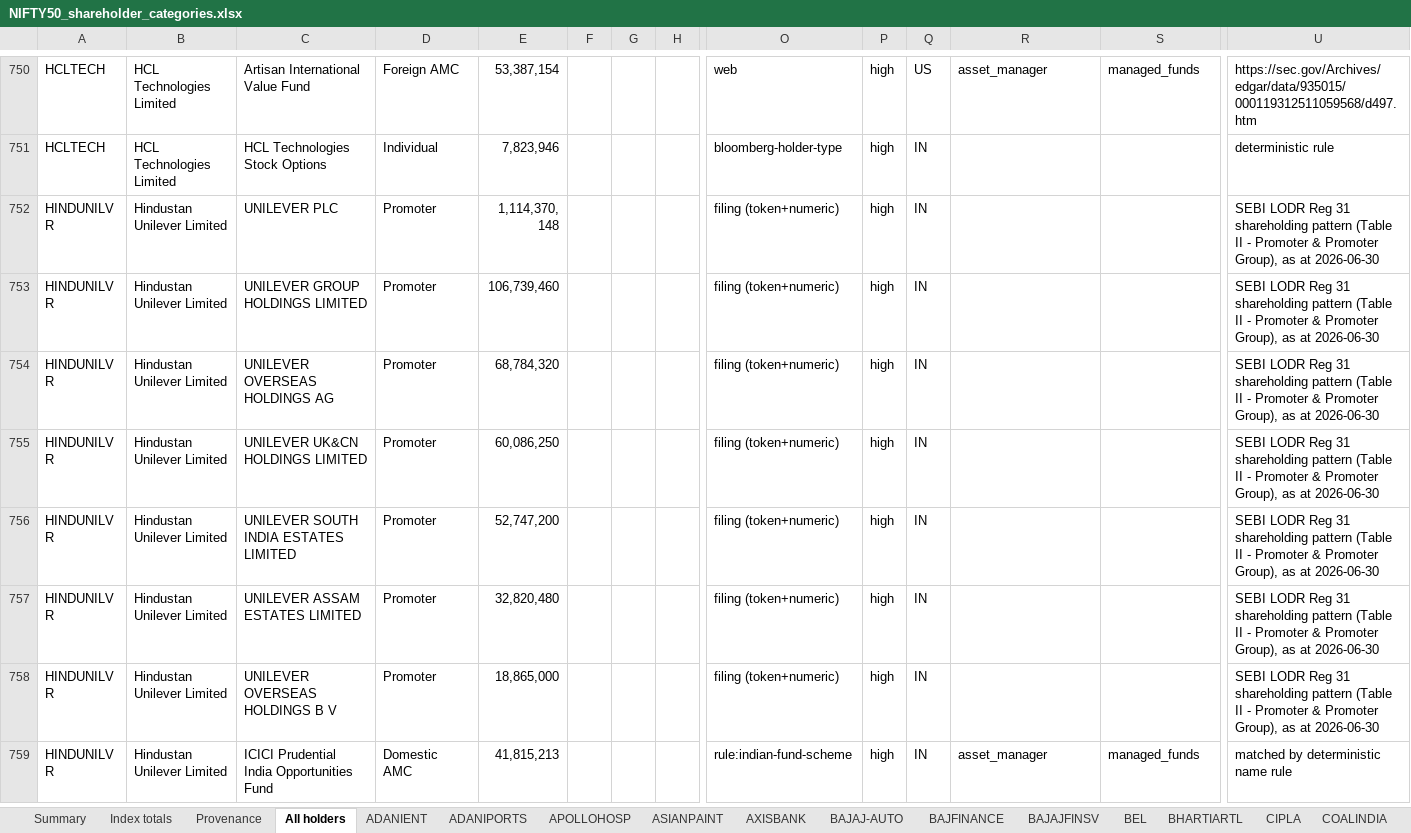
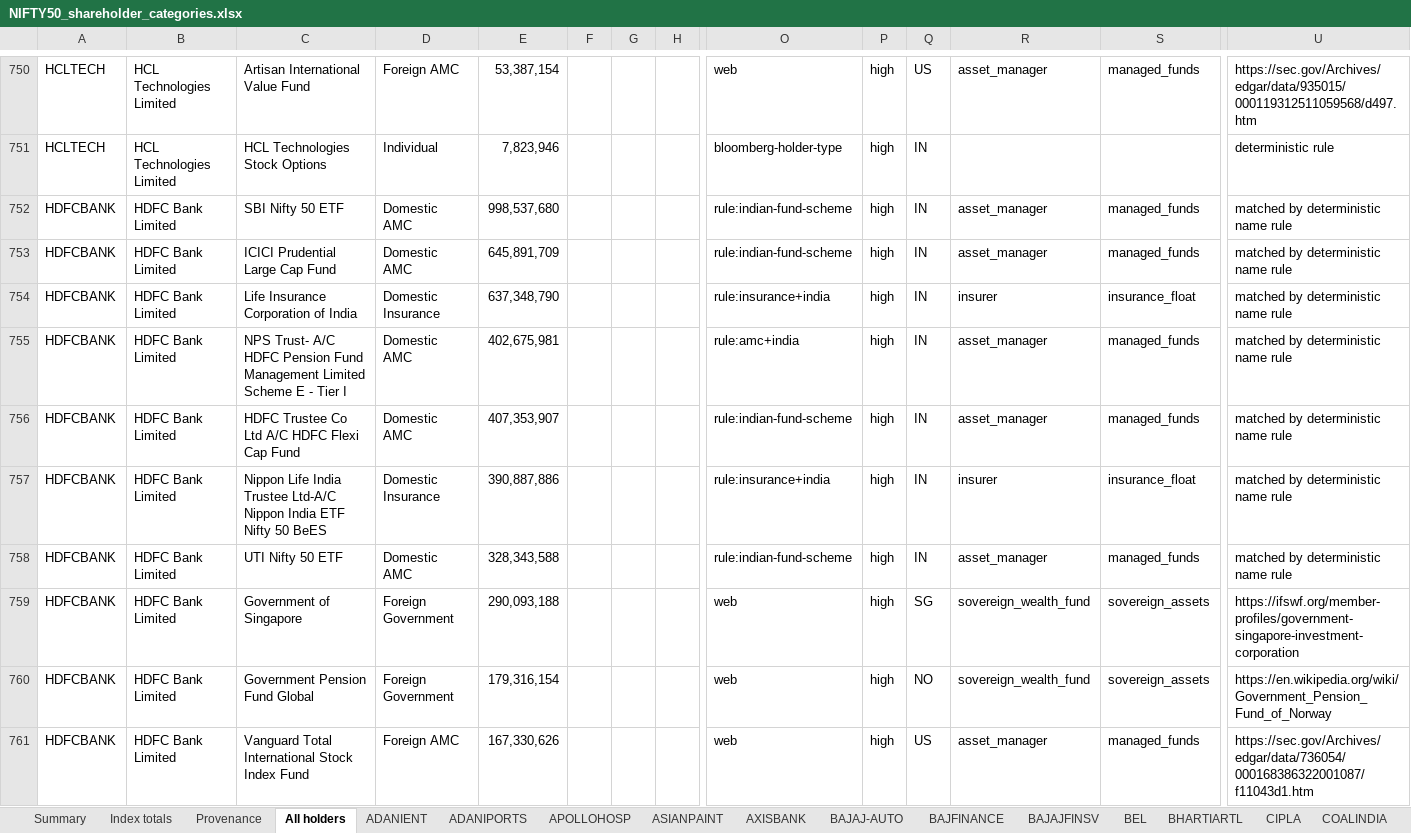
Before and after one commit to ShrewdLemon/NSE_map, an Excel workbook: output/NIFTY50_shareholder_categories.xlsx, sheet All holders, drawn as a sheet; only a part is shown, gaps mark what is left out; the shorter side is filled out with more unchanged rows; values as stored, in another font and other column widths than the file's, no borders; rows hold the shown columns only; the diff covers the shown part only; the diff names each change by its address in the sheet, - before the commit and + after, or states it on an @@ line.

Commit message:
Anchor fraction-scaled percentages to the promoter block
The fraction/percent confusion was not confined to the headline figure:
Adani Enterprises' individual holder and promoter percentages were
fractions too, so the recovered share base came out at 130 billion for a
company with about 1.3 billion, and correcting only the headline left it
there.

The promoter block supplies an anchor - its members' shares over its own
percentage - and any row whose implied base is a hundred times that is
rescaled to match. Adani Enterprises now resolves to 1,301,693,464
shares, Asian Paints to 959,197,790 against an independently sourced
959,082,109.

```diff
--- a/output/NIFTY50_shareholder_categories.xlsx (sheet All holders)
+++ b/output/NIFTY50_shareholder_categories.xlsx (sheet All holders)
+row 752: HDFCBANK | HDFC Bank Limited | SBI Nifty 50 ETF | Domestic AMC | 998,537,680 |  |  |  | rule:indian-fund-scheme | high | IN | asset_manager | managed_funds | matched by deterministic name rule
+row 753: HDFCBANK | HDFC Bank Limited | ICICI Prudential Large Cap Fund | Domestic AMC | 645,891,709 |  |  |  | rule:indian-fund-scheme | high | IN | asset_manager | managed_funds | matched by deterministic name rule
+row 754: HDFCBANK | HDFC Bank Limited | Life Insurance Corporation of India | Domestic Insurance | 637,348,790 |  |  |  | rule:insurance+india | high | IN | insurer | insurance_float | matched by deterministic name rule
+row 755: HDFCBANK | HDFC Bank Limited | NPS Trust- A/C HDFC Pension Fund Management Limited Scheme E - Tier I | Domestic AMC | 402,675,981 |  |  |  | rule:amc+india | high | IN | asset_manager | managed_funds | matched by deterministic name rule
+row 756: HDFCBANK | HDFC Bank Limited | HDFC Trustee Co Ltd A/C HDFC Flexi Cap Fund | Domestic AMC | 407,353,907 |  |  |  | rule:indian-fund-scheme | high | IN | asset_manager | managed_funds | matched by deterministic name rule
+row 757: HDFCBANK | HDFC Bank Limited | Nippon Life India Trustee Ltd-A/C Nippon India ETF Nifty 50 BeES | Domestic Insurance | 390,887,886 |  |  |  | rule:insurance+india | high | IN | insurer | insurance_float | matched by deterministic name rule
+row 758: HDFCBANK | HDFC Bank Limited | UTI Nifty 50 ETF | Domestic AMC | 328,343,588 |  |  |  | rule:indian-fund-scheme | high | IN | asset_manager | managed_funds | matched by deterministic name rule
+row 759: HDFCBANK | HDFC Bank Limited | Government of Singapore | Foreign Government | 290,093,188 |  |  |  | web | high | SG | sovereign_wealth_fund | sovereign_assets | https://ifswf.org/member-profiles/government-singapore-investment-corporation
+row 760: HDFCBANK | HDFC Bank Limited | Government Pension Fund Global | Foreign Government | 179,316,154 |  |  |  | web | high | NO | sovereign_wealth_fund | sovereign_assets | https://en.wikipedia.org/wiki/Government_Pension_Fund_of_Norway
+row 761: HDFCBANK | HDFC Bank Limited | Vanguard Total International Stock Index Fund | Foreign AMC | 167,330,626 |  |  |  | web | high | US | asset_manager | managed_funds | https://sec.gov/Archives/edgar/data/736054/000168386322001087/f11043d1.htm
```
Also changed, not shown: 84 added rows elsewhere in this sheet, sheet Summary, sheet Provenance, sheet Index totals, other sheet tabs, 15 other files.
